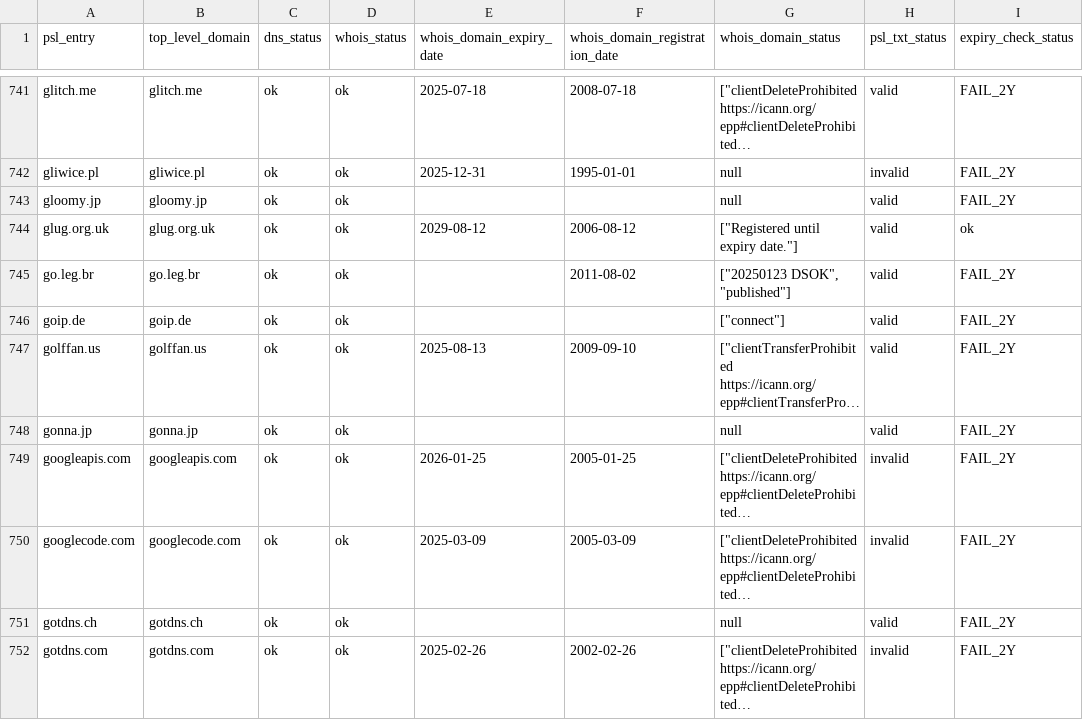
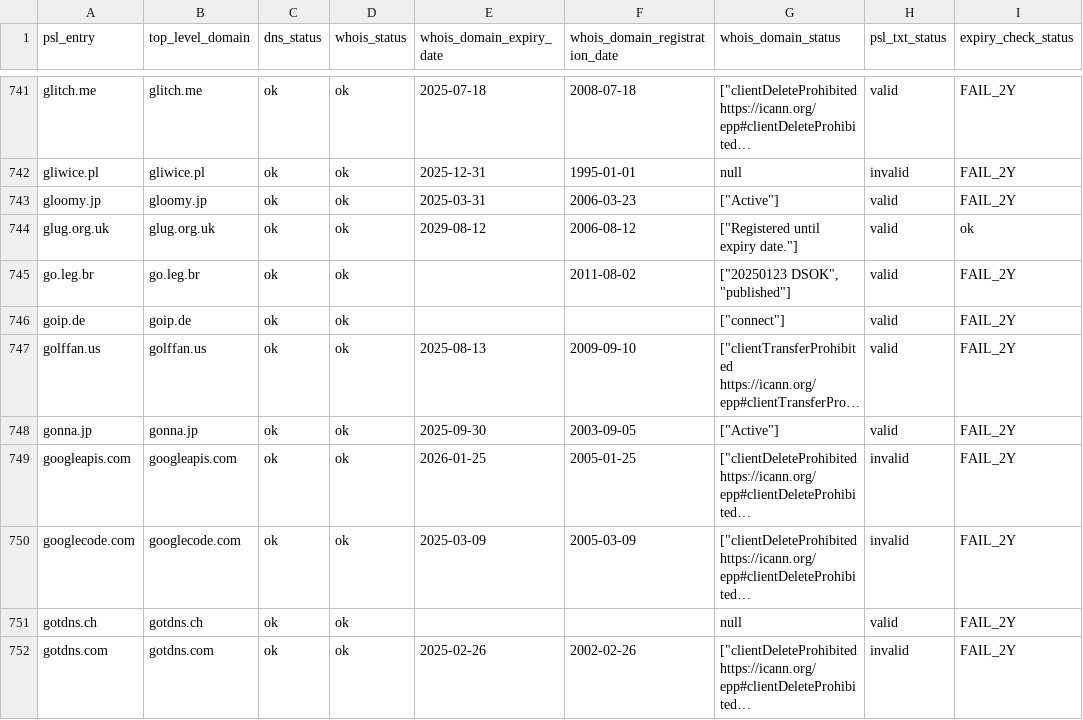
Before and after one commit to groundcat/PSL-private-domains-checker, a CSV file: data/all.csv, drawn as a sheet; only a part is shown, gaps mark what is left out; long unchanged cells end in …; the diff covers the shown part only; the diff names each change by its address in the sheet, - before the commit and + after, or states it on an @@ line.

```diff
--- a/data/all.csv
+++ b/data/all.csv
-E743 (whois_domain_expiry_date): (empty)
+E743 (whois_domain_expiry_date): 2025-03-31
-F743 (whois_domain_registration_date): (empty)
+F743 (whois_domain_registration_date): 2006-03-23
-G743 (whois_domain_status): null
+G743 (whois_domain_status): ["Active"]
-E748 (whois_domain_expiry_date): (empty)
+E748 (whois_domain_expiry_date): 2025-09-30
-F748 (whois_domain_registration_date): (empty)
+F748 (whois_domain_registration_date): 2003-09-05
-G748 (whois_domain_status): null
+G748 (whois_domain_status): ["Active"]
```
Also changed, not shown: 180 edited cells elsewhere in this file, data/expiry_less_than_2yrs.csv, data/missing_psl_txt.csv, 1 other file.
